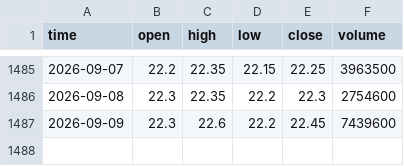
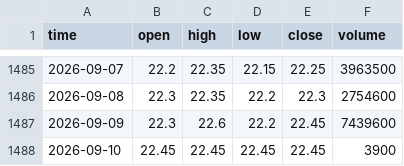
Before and after one commit to HoangNguyetHa0310/StockNews, a CSV file: data_cache/ACB.csv, drawn as a sheet; only a part is shown, gaps mark what is left out; the diff names each change by its address in the sheet, - before the commit and + after, or states it on an @@ line.

```diff
--- a/data_cache/ACB.csv
+++ b/data_cache/ACB.csv
+row 1488: 2026-09-10 | 22.45 | 22.45 | 22.45 | 22.45 | 3900
```
Also changed, not shown: data_cache/PLX.csv, data_cache/SHB.csv, 39 other files.
